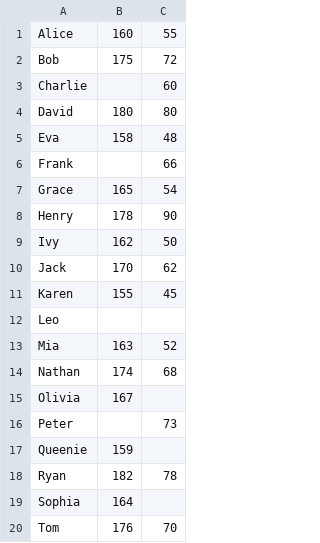
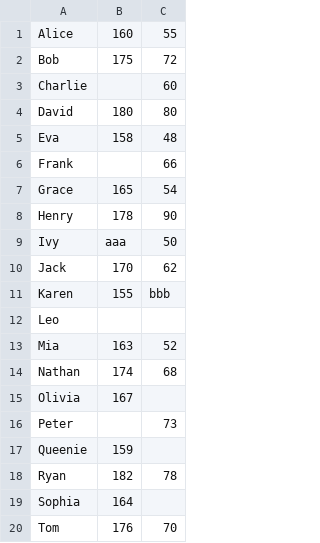
Before and after one commit to vincenttuan/202502-JavaOCP-Taipei, a CSV file: JavaOCP/src/day17/bmi.csv, drawn as a sheet.

```diff
--- a/JavaOCP/src/day17/bmi.csv
+++ b/JavaOCP/src/day17/bmi.csv
@@ -8,5 +8,5 @@ Grace,165,54
 Henry,178,90
-Ivy,162,50
+Ivy,aaa,50
 Jack,170,62
-Karen,155,45
+Karen,155,bbb
 Leo,,
```
Also changed, not shown: 1 other file.
